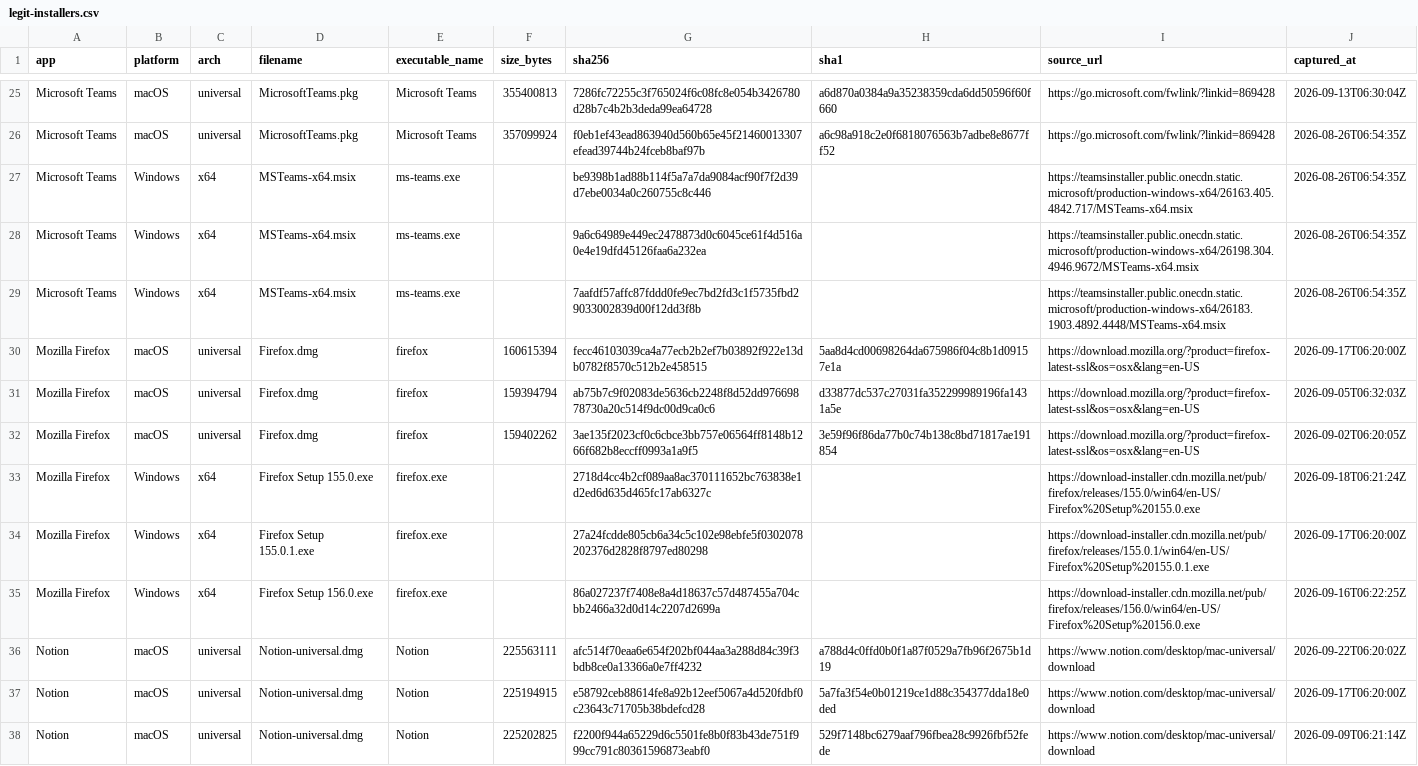
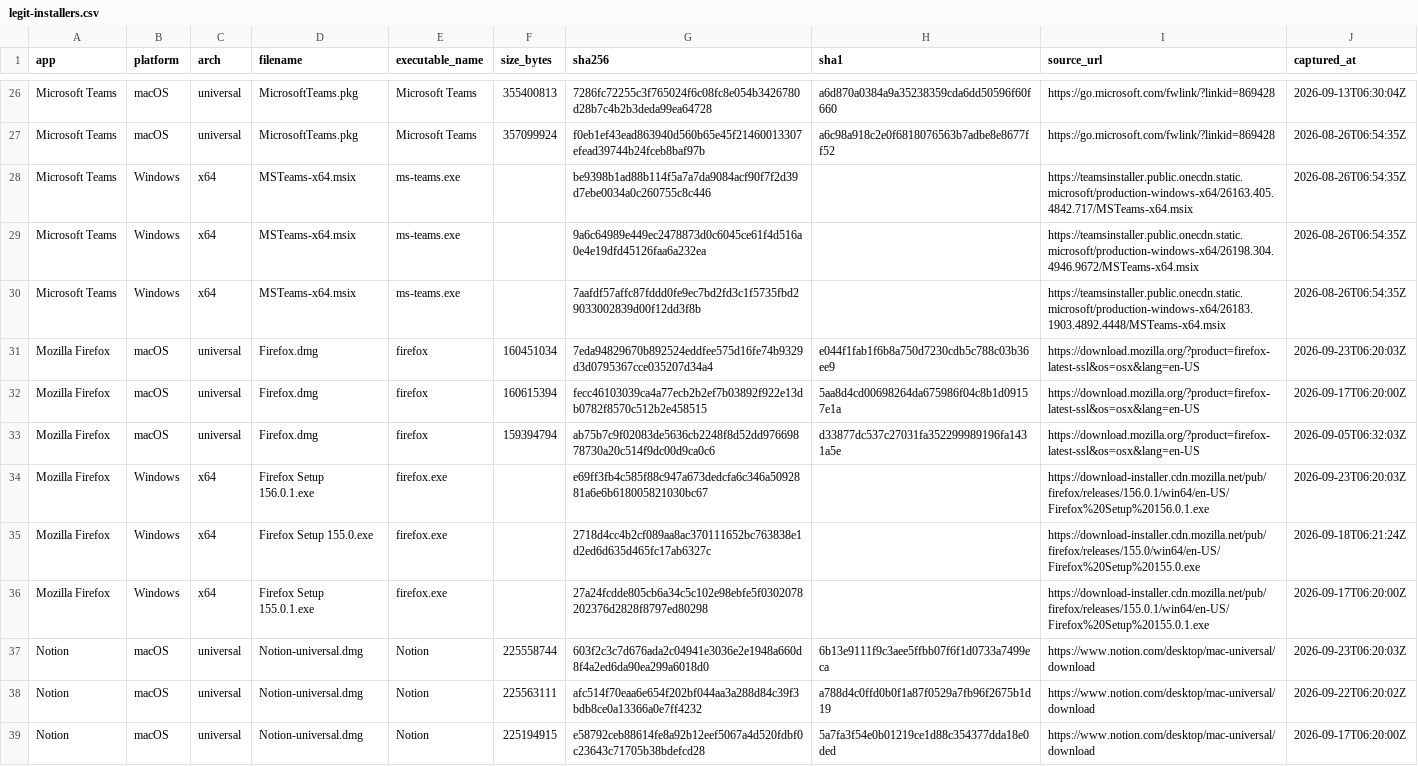
Before and after one commit to Sergio-Albea-Git/Threat-Hunting-KQL-Queries, a CSV file: Allowlist-LegitInstallers/legit-installers.csv, drawn as a sheet; only a part is shown, gaps mark what is left out; removed rows and columns are numbered as before the commit, all else as after; the diff covers the shown part only; the diff names each change by its address in the sheet, - before the commit and + after, or states it on an @@ line.

Commit message:
Update legit-installer allowlist (2026-09-23)

```diff
--- a/Allowlist-LegitInstallers/legit-installers.csv
+++ b/Allowlist-LegitInstallers/legit-installers.csv
+row 31: Mozilla Firefox | macOS | universal | Firefox.dmg | firefox | 160451034 | 7eda94829670b892524eddfee575d16fe74b9329d3d0795367cce035207d34a4 | e044f1fab1f6b8a750d7230cdb5c788c03b36ee9 | https://download.mozilla.org/?product=firefox-latest-ssl&os=osx&lang=en-US | 2026-09-23T06:20:03Z
-row 32: Mozilla Firefox | macOS | universal | Firefox.dmg | firefox | 159402262 | 3ae135f2023cf0c6cbce3bb757e06564ff8148b1266f682b8eccff0993a1a9f5 | 3e59f96f86da77b0c74b138c8bd71817ae191854 | https://download.mozilla.org/?product=firefox-latest-ssl&os=osx&lang=en-US | 2026-09-02T06:20:05Z
+row 34: Mozilla Firefox | Windows | x64 | Firefox Setup 156.0.1.exe | firefox.exe |  | e69ff3fb4c585f88c947a673dedcfa6c346a5092881a6e6b618005821030bc67 |  | https://download-installer.cdn.mozilla.net/pub/firefox/releases/156.0.1/win64/en-US/Firefox%20Setup%20156.0.1.exe | 2026-09-23T06:20:03Z
-row 35: Mozilla Firefox | Windows | x64 | Firefox Setup 156.0.exe | firefox.exe |  | 86a027237f7408e8a4d18637c57d487455a704cbb2466a32d0d14c2207d2699a |  | https://download-installer.cdn.mozilla.net/pub/firefox/releases/156.0/win64/en-US/Firefox%20Setup%20156.0.exe | 2026-09-16T06:22:25Z
+row 37: Notion | macOS | universal | Notion-universal.dmg | Notion | 225558744 | 603f2c3c7d676ada2c04941e3036e2e1948a660d8f4a2ed6da90ea299a6018d0 | 6b13e9111f9c3aee5ffbb07f6f1d0733a7499eca | https://www.notion.com/desktop/mac-universal/download | 2026-09-23T06:20:03Z
-row 38: Notion | macOS | universal | Notion-universal.dmg | Notion | 225202825 | f2200f944a65229d6c5501fe8b0f83b43de751f999cc791c80361596873eabf0 | 529f7148bc6279aaf796fbea28c9926fbf52fede | https://www.notion.com/desktop/mac-universal/download | 2026-09-09T06:21:14Z
```
Also changed, not shown: 7 added rows and 6 removed rows elsewhere in this file.
